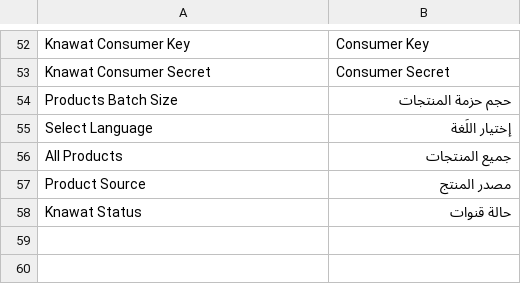
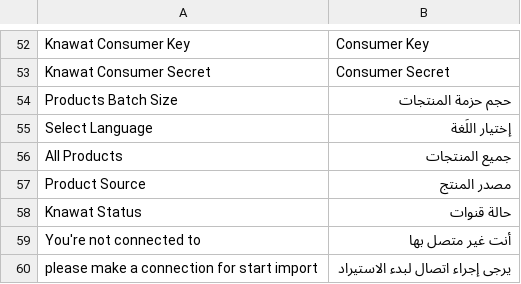
Before and after one commit to jayjittv/knawat-dropshipping-magento2, a CSV file: i18n/ar_SA.csv, drawn as a sheet; only a part is shown, gaps mark what is left out.

Commit message:
"Manual testing bug fix for import button and system messages"

```diff
--- a/i18n/ar_SA.csv
+++ b/i18n/ar_SA.csv
@@ -58 +58,3 @@
 "Knawat Status","حالة قنوات"
+"You're not connected to","أنت غير متصل بها"
+"please make a connection for start import","يرجى إجراء اتصال لبدء الاستيراد"
```
Also changed, not shown: 3 other files.
